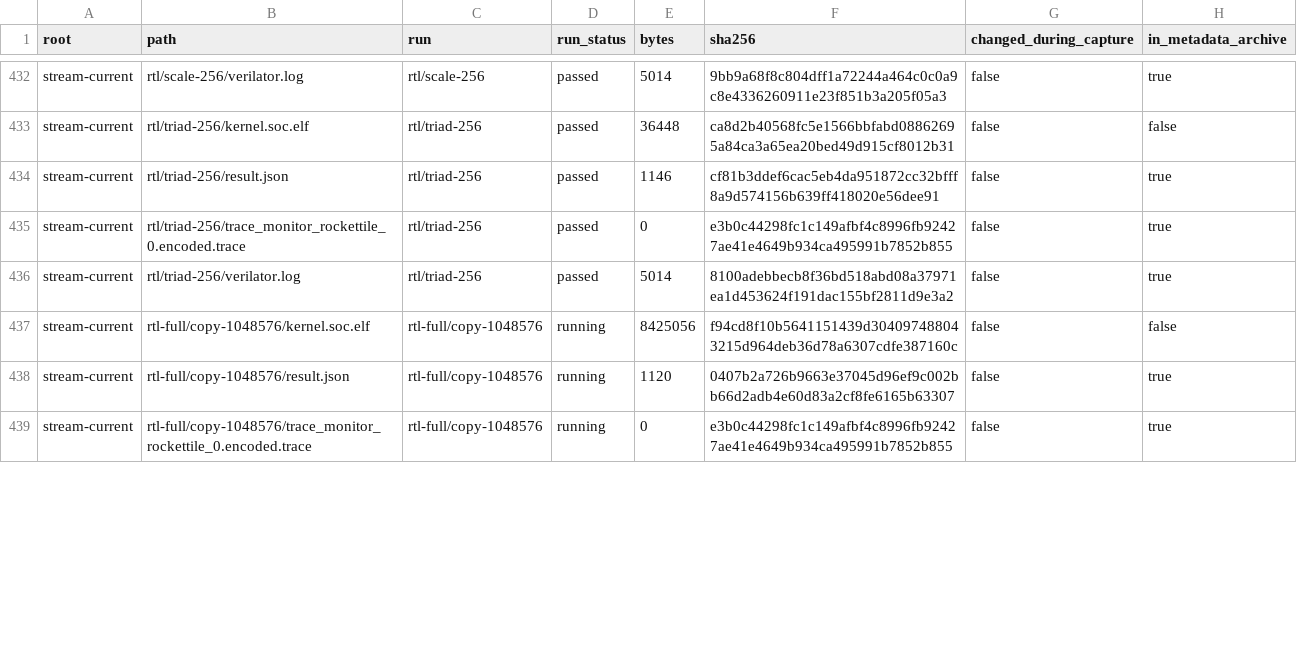
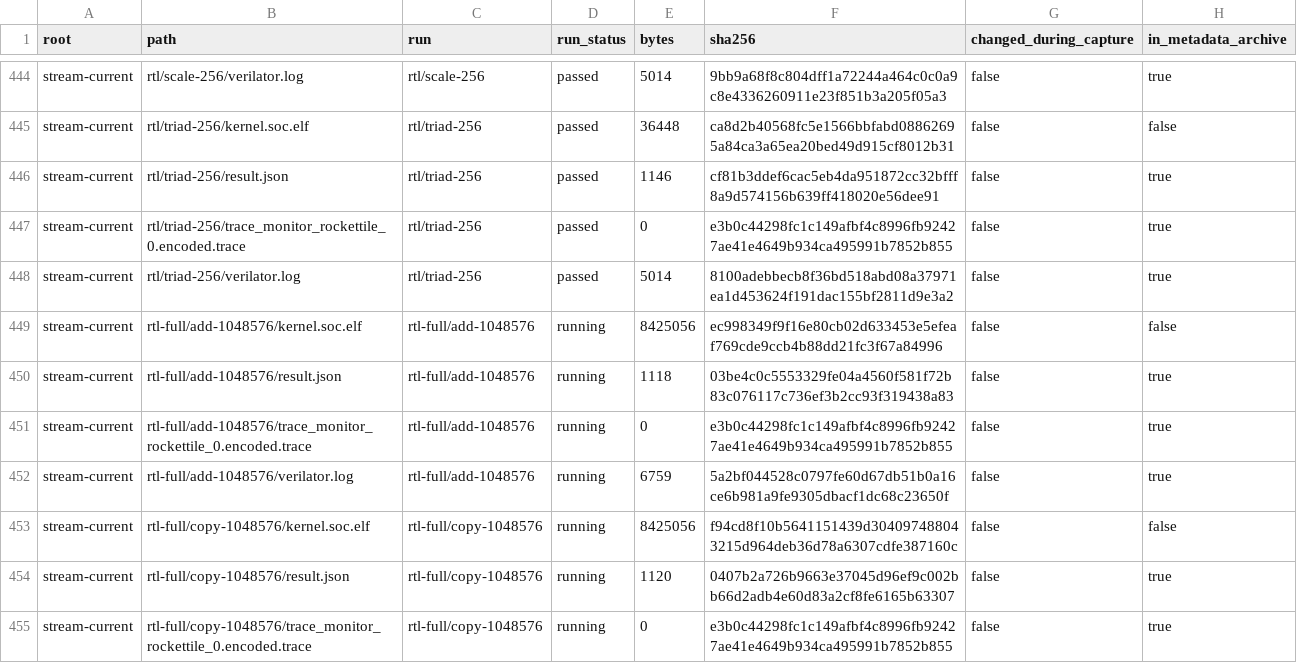
Before and after one commit to copparihollmann/radiance-kernels, a CSV file: kernels/evaluation/artifacts.csv, drawn as a sheet; only a part is shown, gaps mark what is left out; the diff covers the shown part only; the diff names each change by its address in the sheet, - before the commit and + after, or states it on an @@ line.

Commit message:
Record current-build scaled AMG mapping and upstream golden

```diff
--- a/kernels/evaluation/artifacts.csv
+++ b/kernels/evaluation/artifacts.csv
+row 449: stream-current | rtl-full/add-1048576/kernel.soc.elf | rtl-full/add-1048576 | running | 8425056 | ec998349f9f16e80cb02d633453e5efeaf769cde9ccb4b88dd21fc3f67a84996 | false | false
+row 450: stream-current | rtl-full/add-1048576/result.json | rtl-full/add-1048576 | running | 1118 | 03be4c0c5553329fe04a4560f581f72b83c076117c736ef3b2cc93f319438a83 | false | true
+row 451: stream-current | rtl-full/add-1048576/trace_monitor_rockettile_0.encoded.trace | rtl-full/add-1048576 | running | 0 | e3b0c44298fc1c149afbf4c8996fb92427ae41e4649b934ca495991b7852b855 | false | true
+row 452: stream-current | rtl-full/add-1048576/verilator.log | rtl-full/add-1048576 | running | 6759 | 5a2bf044528c0797fe60d67db51b0a16ce6b981a9fe9305dbacf1dc68c23650f | false | true
```
Also changed, not shown: 16 added rows and 4 edited cells elsewhere in this file, kernels/evaluation/dependency-snapshot.csv, kernels/evaluation/elf-snapshot.csv, 12 other files.
